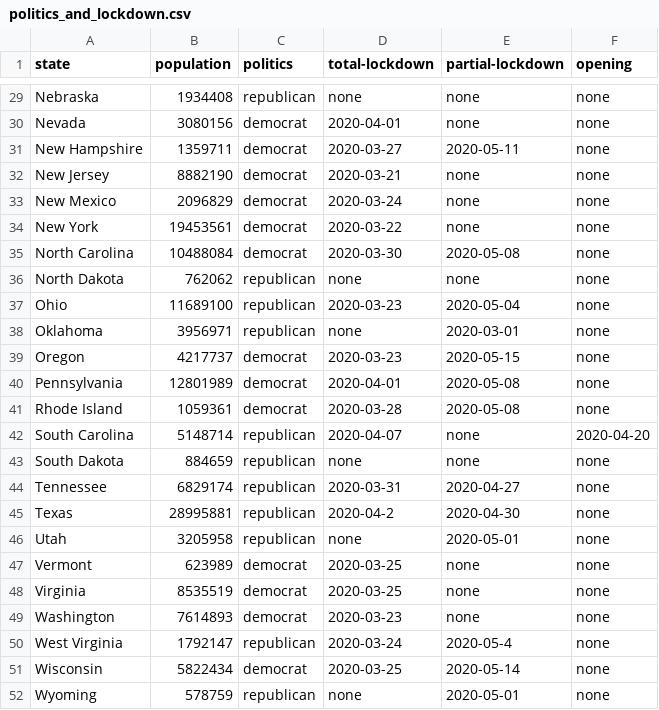
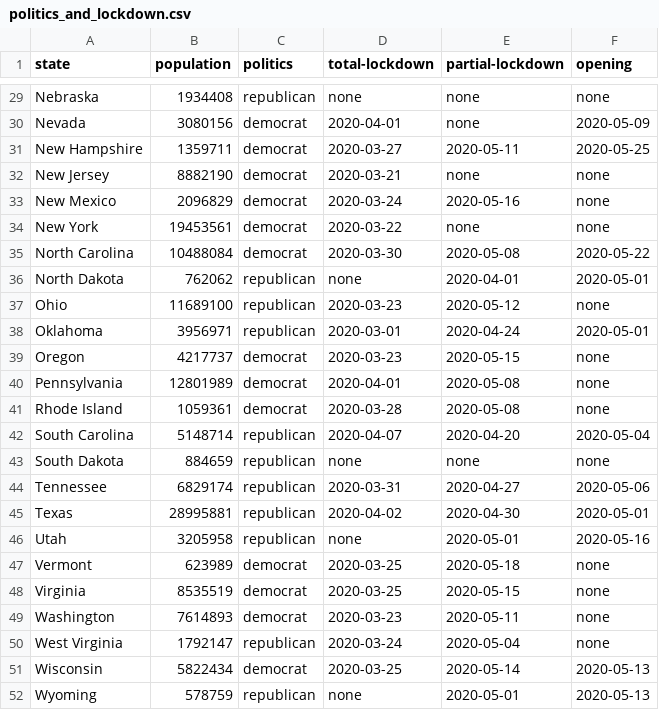
Before and after one commit to Eumaeus/covid-data, a CSV file: politics_and_lockdown.csv, drawn as a sheet; only a part is shown, gaps mark what is left out; the diff covers the shown part only; the diff names each change by its address in the sheet, - before the commit and + after, or states it on an @@ line.

```diff
--- a/politics_and_lockdown.csv
+++ b/politics_and_lockdown.csv
-F30 (opening): none
+F30 (opening): 2020-05-09
-F31 (opening): none
+F31 (opening): 2020-05-25
-E33 (partial-lockdown): none
+E33 (partial-lockdown): 2020-05-16
-F35 (opening): none
+F35 (opening): 2020-05-22
-E36 (partial-lockdown): none
+E36 (partial-lockdown): 2020-04-01
-F36 (opening): none
+F36 (opening): 2020-05-01
-E37 (partial-lockdown): 2020-05-04
+E37 (partial-lockdown): 2020-05-12
-D38 (total-lockdown): none
+D38 (total-lockdown): 2020-03-01
-E38 (partial-lockdown): 2020-03-01
+E38 (partial-lockdown): 2020-04-24
-F38 (opening): none
+F38 (opening): 2020-05-01
-E42 (partial-lockdown): none
+E42 (partial-lockdown): 2020-04-20
-F42 (opening): 2020-04-20
+F42 (opening): 2020-05-04
-F44 (opening): none
+F44 (opening): 2020-05-06
-D45 (total-lockdown): 2020-04-2
+D45 (total-lockdown): 2020-04-02
-F45 (opening): none
+F45 (opening): 2020-05-01
-F46 (opening): none
+F46 (opening): 2020-05-16
-E47 (partial-lockdown): none
+E47 (partial-lockdown): 2020-05-18
-E48 (partial-lockdown): none
+E48 (partial-lockdown): 2020-05-15
-E49 (partial-lockdown): none
+E49 (partial-lockdown): 2020-05-11
-E50 (partial-lockdown): 2020-05-4
+E50 (partial-lockdown): 2020-05-04
-F51:F52 (opening): none
+F51:F52 (opening): 2020-05-13
```
Also changed, not shown: 30 edited cells elsewhere in this file, 3 other files.
